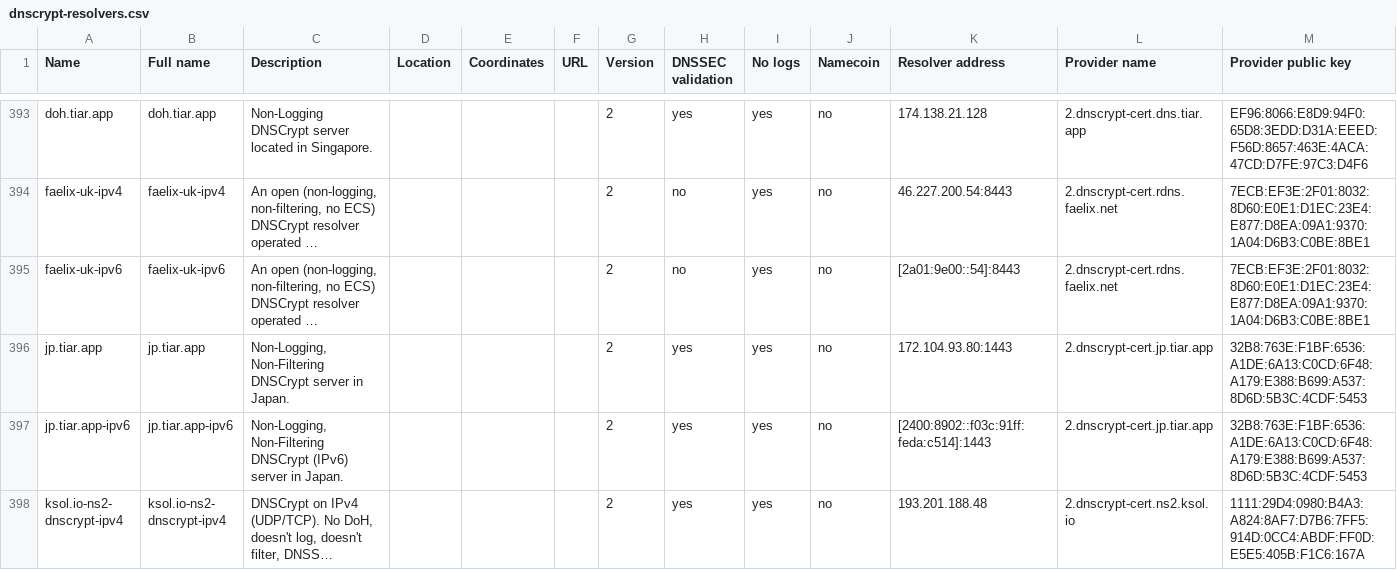
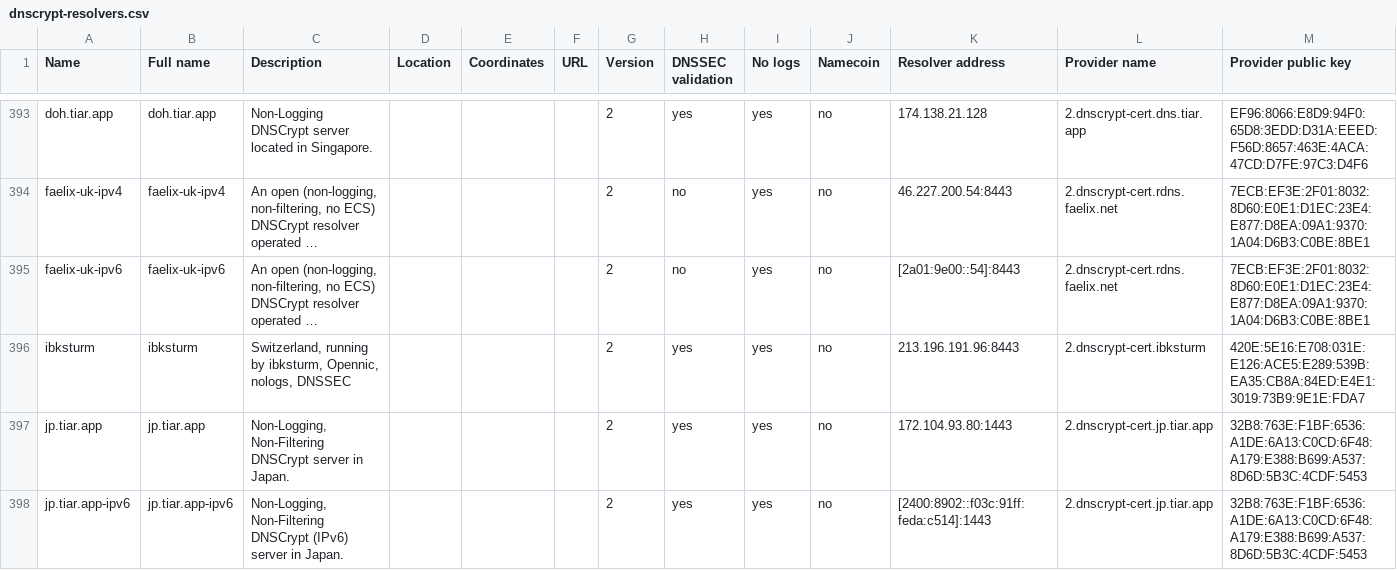
Before and after one commit to DNSCrypt/dnscrypt-resolvers, a CSV file: v1/dnscrypt-resolvers.csv, drawn as a sheet; only a part is shown, gaps mark what is left out; the shorter side is filled out with more unchanged rows; long unchanged cells end in …; rows hold the shown columns only; the diff names each change by its address in the sheet, - before the commit and + after, or states it on an @@ line.

```diff
--- a/v1/dnscrypt-resolvers.csv
+++ b/v1/dnscrypt-resolvers.csv
+row 396: ibksturm | ibksturm | Switzerland, running by ibksturm, Opennic, nologs, DNSSEC |  |  |  | 2 | yes | yes | no | 213.196.191.96:8443 | 2.dnscrypt-cert.ibksturm | 420E:5E16:E708:031E:E126:ACE5:E289:539B:EA35:CB8A:84ED:E4E1:3019:73B9:9E1E:FDA7
```
Also changed, not shown: 13 other files.
